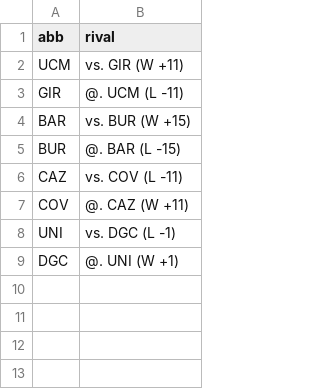
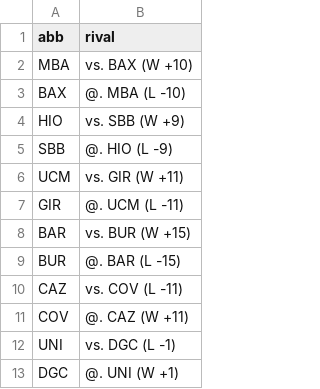
Before and after one commit to IvoVillanueva/pbp-acb-2025-26, a CSV file: data/last_result.csv, drawn as a sheet.

```diff
--- a/data/last_result.csv
+++ b/data/last_result.csv
@@ -1,2 +1,6 @@
 "abb","rival"
+"MBA","vs. BAX (W +10)"
+"BAX","@. MBA (L -10)"
+"HIO","vs. SBB (W +9)"
+"SBB","@. HIO (L -9)"
 "UCM","vs. GIR (W +11)"
```
Also changed, not shown: 1 other file.
